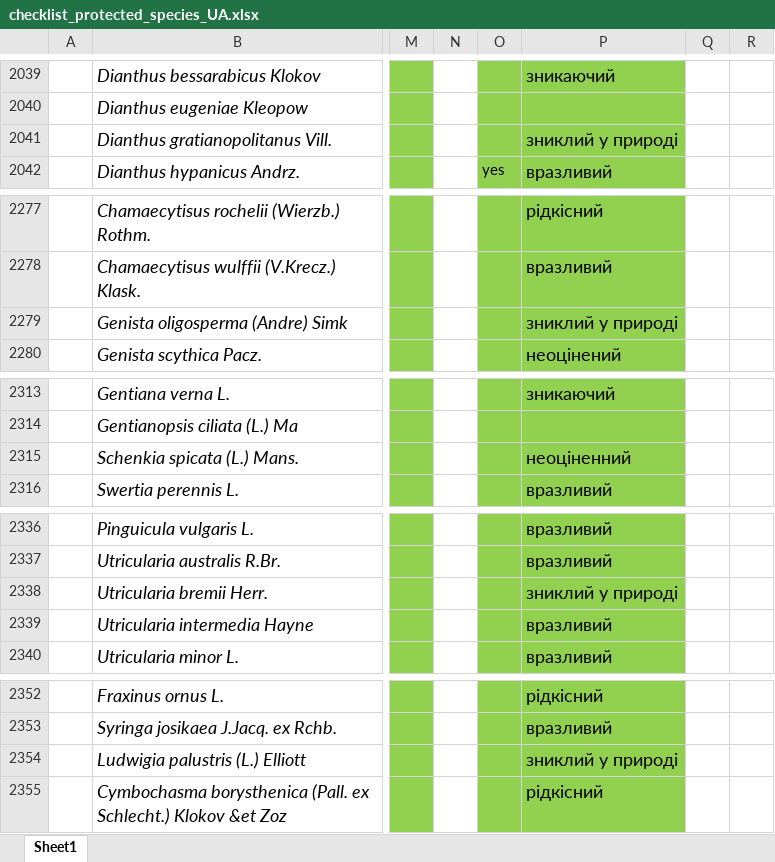
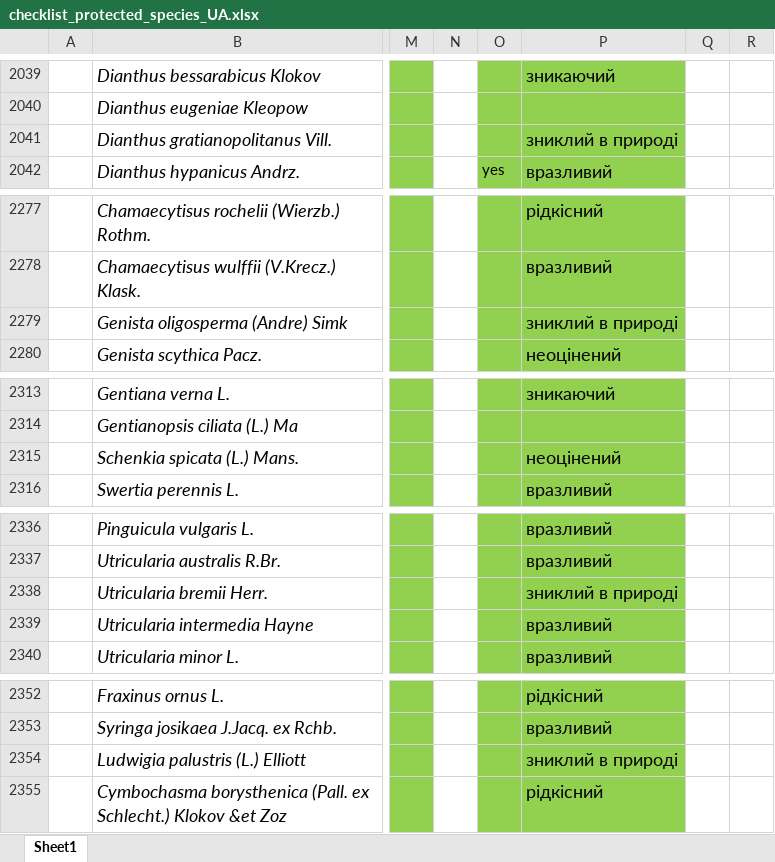
Before and after one commit to ABiatov/gbif_shiny_onlineviewer, an Excel workbook: dictionaries/checklist_protected_species_UA.xlsx, sheet Sheet1, drawn as a sheet; only a part is shown, gaps mark what is left out; values as stored, in another font and other column widths than the file's, no borders; charts and pictures not drawn; the diff covers the shown part only; the diff names each change by its address in the sheet, - before the commit and + after, or states it on an @@ line.

```diff
--- a/dictionaries/checklist_protected_species_UA.xlsx (sheet Sheet1)
+++ b/dictionaries/checklist_protected_species_UA.xlsx (sheet Sheet1)
-P2041: зниклий у природі
+P2041: зниклий в природі
-P2279: зниклий у природі
+P2279: зниклий в природі
-P2315: неоціненний
+P2315: неоцінений
-P2338: зниклий у природі
+P2338: зниклий в природі
-P2354: зниклий у природі
+P2354: зниклий в природі
```
Also changed, not shown: 8 edited cells elsewhere in this sheet, charts or pictures, 17 other files.
